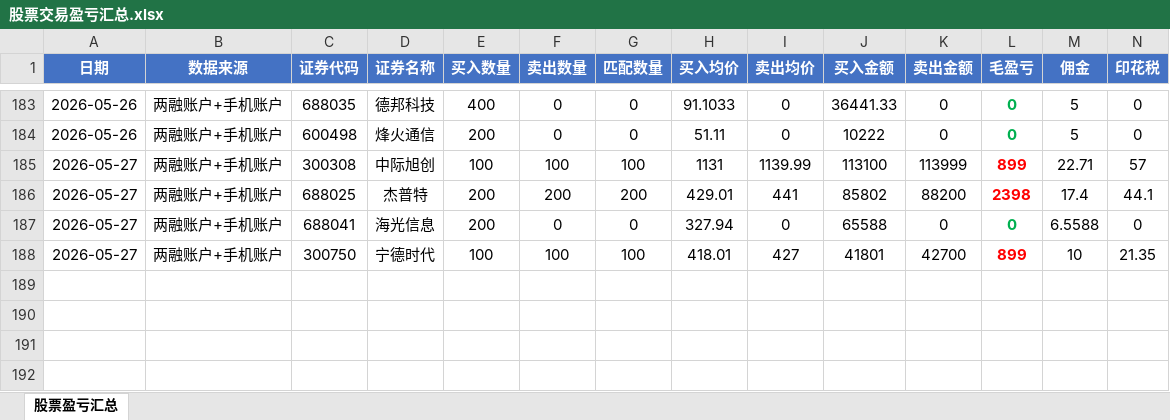
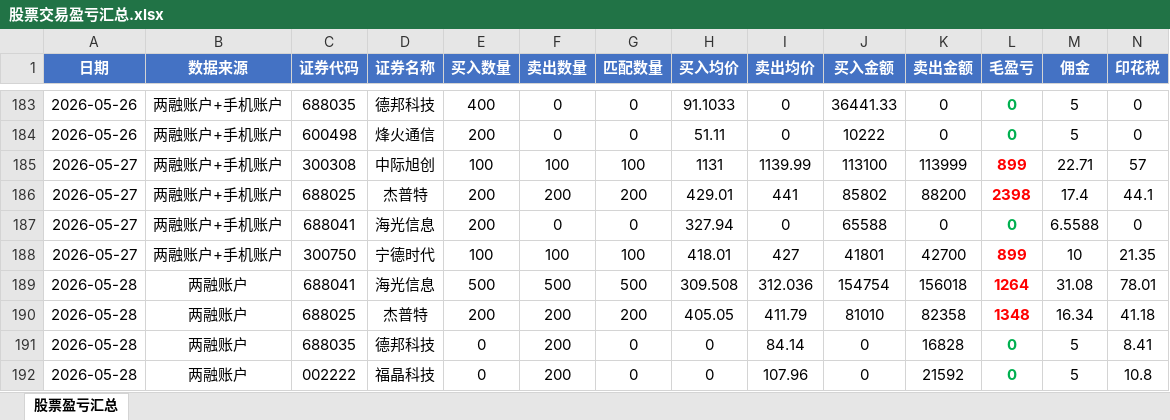
Before and after one commit to ooojedyooo/short-term-trading, an Excel workbook: 股票交易盈亏汇总.xlsx, sheet 股票盈亏汇总, drawn as a sheet; only a part is shown, gaps mark what is left out; values as stored, in another font and other column widths than the file's, no borders; rows hold the shown columns only; the diff names each change by its address in the sheet, - before the commit and + after, or states it on an @@ line.

Commit message:
2026-05-28 交易分析：净盈亏+2,416元（海光+1,155/杰普特+1,290，德邦科技+光迅科技仅买入未平仓）

```diff
--- a/股票交易盈亏汇总.xlsx (sheet 股票盈亏汇总)
+++ b/股票交易盈亏汇总.xlsx (sheet 股票盈亏汇总)
+row 189: 2026-05-28 | 两融账户 | 688041 | 海光信息 | 500 | 500 | 500 | 309.508 | 312.036 | 154754 | 156018 | 1264 | 31.08 | 78.01
+row 190: 2026-05-28 | 两融账户 | 688025 | 杰普特 | 200 | 200 | 200 | 405.05 | 411.79 | 81010 | 82358 | 1348 | 16.34 | 41.18
+row 191: 2026-05-28 | 两融账户 | 688035 | 德邦科技 | 0 | 200 | 0 | 0 | 84.14 | 0 | 16828 | 0 | 5 | 8.41
+row 192: 2026-05-28 | 两融账户 | 002222 | 福晶科技 | 0 | 200 | 0 | 0 | 107.96 | 0 | 21592 | 0 | 5 | 10.8
```
Also changed, not shown: 3 other files.
